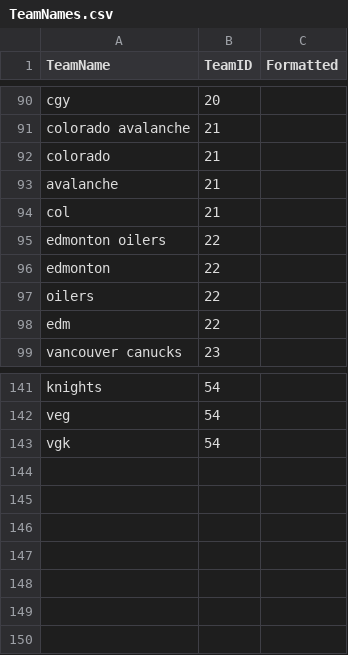
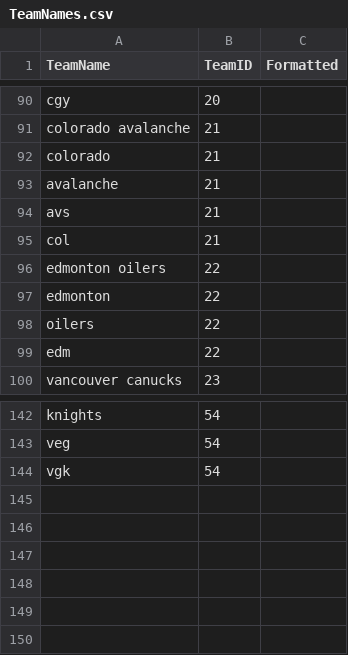
Before and after one commit to BenFin75/TelegramNHLNotificationsBot, a CSV file: Database/TeamNames.csv, drawn as a sheet; only a part is shown, gaps mark what is left out; removed rows and columns are numbered as before the commit, all else as after; the diff names each change by its address in the sheet, - before the commit and + after, or states it on an @@ line.

Commit message:
Added "avs"

```diff
--- a/Database/TeamNames.csv
+++ b/Database/TeamNames.csv
+row 94: avs | 21
-row 144: (empty)
```
